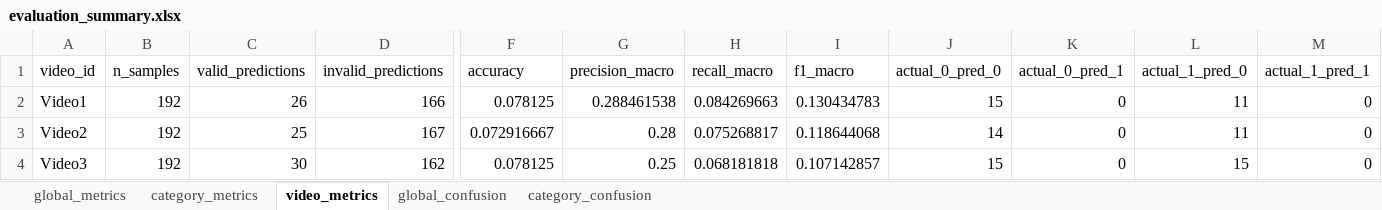
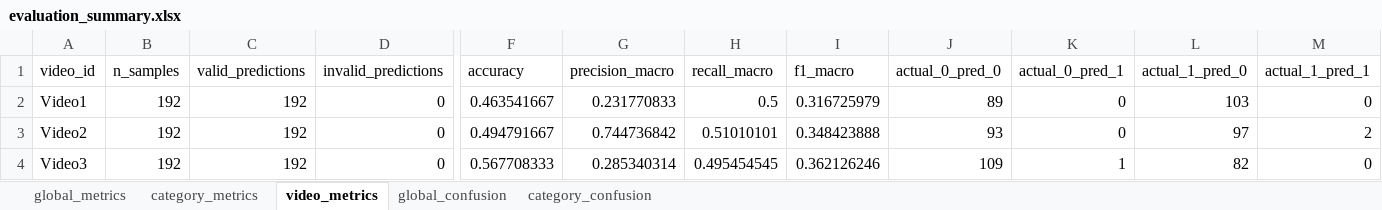
Before and after one commit to BlackCodingKitten/Tirocinio, an Excel workbook: Data/ModelResponse/WithTranscription/transcription_evaluation/evaluation_summary.xlsx, sheet video_metrics, drawn as a sheet; only a part is shown, gaps mark what is left out; values as stored, in another font and other column widths than the file's, no borders; the diff covers the shown part only; the diff names each change by its address in the sheet, - before the commit and + after, or states it on an @@ line.

Commit message:
I made the correction that was causing some of the model's responses to be null by setting  and adding  in the AutoProcessor. I implemented the code that allows for comparing the results and generates a corresponding PDF.

```diff
--- a/Data/ModelResponse/WithTranscription/transcription_evaluation/evaluation_summary.xlsx (sheet video_metrics)
+++ b/Data/ModelResponse/WithTranscription/transcription_evaluation/evaluation_summary.xlsx (sheet video_metrics)
-C2 (valid_predictions): 26
+C2 (valid_predictions): 192
-D2 (invalid_predictions): 166
+D2 (invalid_predictions): 0
-F2 (accuracy): 0.078125
+F2 (accuracy): 0.463541667
-G2 (precision_macro): 0.288461538
+G2 (precision_macro): 0.231770833
-H2 (recall_macro): 0.084269663
+H2 (recall_macro): 0.5
-I2 (f1_macro): 0.130434783
+I2 (f1_macro): 0.316725979
-J2 (actual_0_pred_0): 15
+J2 (actual_0_pred_0): 89
-L2 (actual_1_pred_0): 11
+L2 (actual_1_pred_0): 103
-C3 (valid_predictions): 25
+C3 (valid_predictions): 192
-D3 (invalid_predictions): 167
+D3 (invalid_predictions): 0
-F3 (accuracy): 0.072916667
+F3 (accuracy): 0.494791667
-G3 (precision_macro): 0.28
+G3 (precision_macro): 0.744736842
-H3 (recall_macro): 0.075268817
+H3 (recall_macro): 0.51010101
-I3 (f1_macro): 0.118644068
+I3 (f1_macro): 0.348423888
-J3 (actual_0_pred_0): 14
+J3 (actual_0_pred_0): 93
-L3 (actual_1_pred_0): 11
+L3 (actual_1_pred_0): 97
-M3 (actual_1_pred_1): 0
+M3 (actual_1_pred_1): 2
-C4 (valid_predictions): 30
+C4 (valid_predictions): 192
-D4 (invalid_predictions): 162
+D4 (invalid_predictions): 0
-F4 (accuracy): 0.078125
+F4 (accuracy): 0.567708333
-G4 (precision_macro): 0.25
+G4 (precision_macro): 0.285340314
-H4 (recall_macro): 0.068181818
+H4 (recall_macro): 0.495454545
-I4 (f1_macro): 0.107142857
+I4 (f1_macro): 0.362126246
-J4 (actual_0_pred_0): 15
+J4 (actual_0_pred_0): 109
-K4 (actual_0_pred_1): 0
+K4 (actual_0_pred_1): 1
-L4 (actual_1_pred_0): 15
+L4 (actual_1_pred_0): 82
```
Also changed, not shown: 830 edited cells elsewhere in this sheet, sheet category_metrics, sheet category_confusion, sheet global_metrics, sheet global_confusion, Data/ModelResponse/Random/evaluation/evaluation_summary.xlsx, 36 other files.
